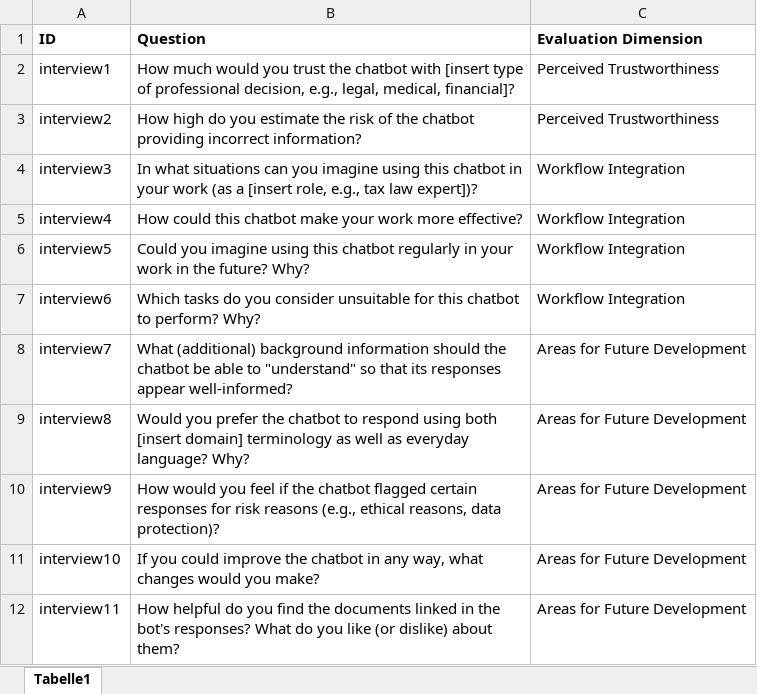
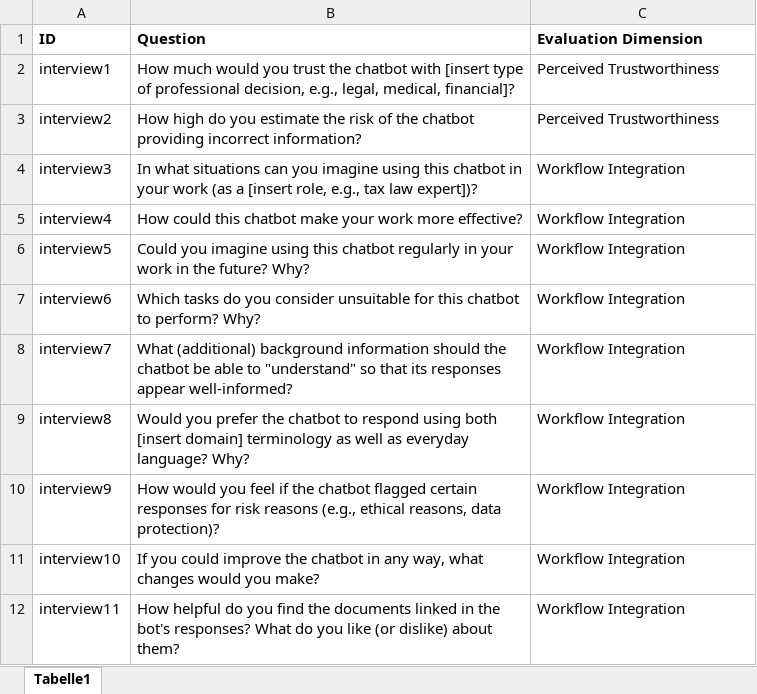
Before and after one commit to faufreiter/Chatbot-Evaluation-Framework, an Excel workbook: data/extra_material/interview_questions.xlsx, sheet Tabelle1, drawn as a sheet; values as stored, in another font and other column widths than the file's, no borders; the diff names each change by its address in the sheet, - before the commit and + after, or states it on an @@ line.

```diff
--- a/data/extra_material/interview_questions.xlsx (sheet Tabelle1)
+++ b/data/extra_material/interview_questions.xlsx (sheet Tabelle1)
-C8:C12 (Evaluation Dimension): Areas for Future Development
+C8:C12 (Evaluation Dimension): Workflow Integration
```
Also changed, not shown: data/extra_material/cuq_questions.xlsx, data/extra_material/perceived_trustworthiness.xlsx, 5 other files.
